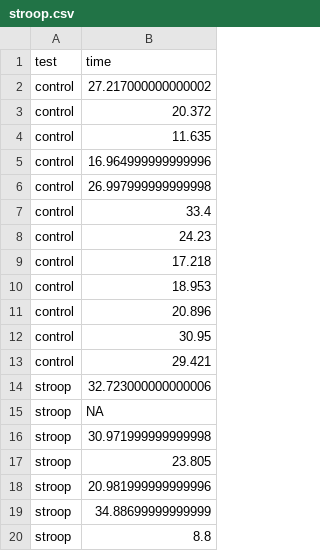
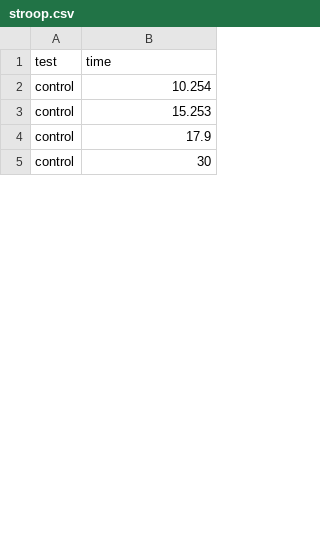
Before and after one commit to highamm/stat113, a CSV file: data_server/stroop.csv, drawn as a sheet; only a part is shown; the diff covers the shown part only.

Commit message:
updated stroop data for spring 2025.

```diff
--- a/data_server/stroop.csv
+++ b/data_server/stroop.csv
@@ -1,20 +1,5 @@
 test,time
-control,27.217000000000002
-control,20.372
-control,11.635
-control,16.964999999999996
-control,26.997999999999998
-control,33.4
-control,24.23
-control,17.218
-control,18.953
-control,20.896
-control,30.95
-control,29.421
-stroop,32.723000000000006
-stroop,NA
-stroop,30.971999999999998
-stroop,23.805
-stroop,20.981999999999996
-stroop,34.88699999999999
-stroop,8.8
+control,10.254
+control,15.253
+control,17.9
+control,30
```
Also changed, not shown: 33 added rows, 16 removed rows and 16 edited cells elsewhere in this file.
